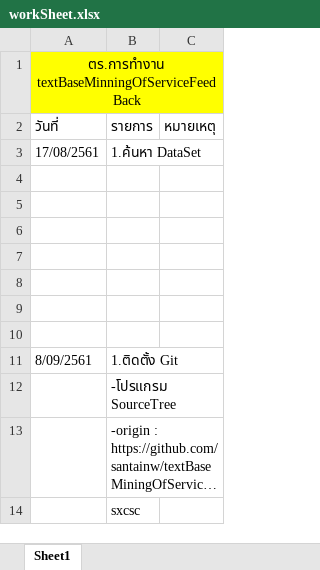
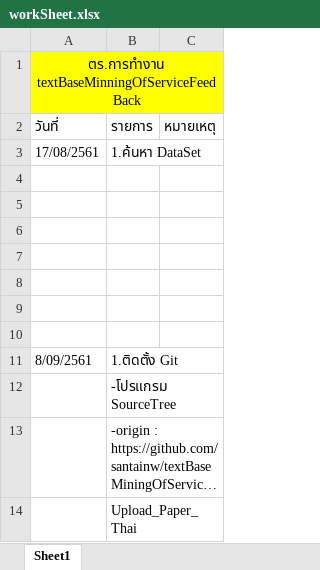
Before and after one commit to santainw/textBaseMiningOfServiceFeedBack, an Excel workbook: workSheet.xlsx, sheet Sheet1, drawn as a sheet; long unchanged cells end in …; values as stored, in another font and other column widths than the file's, no borders; the diff names each change by its address in the sheet, - before the commit and + after, or states it on an @@ line.

Commit message:
no message

```diff
--- a/workSheet.xlsx (sheet Sheet1)
+++ b/workSheet.xlsx (sheet Sheet1)
-B14: sxcsc
+B14: Upload_Paper_Thai
```
